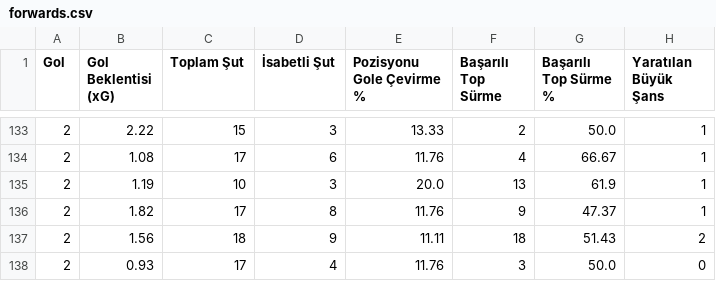
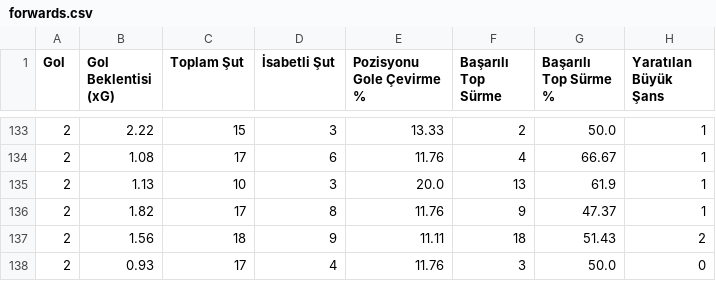
Before and after one commit to scatterradarcsv/csv_scatter_radar_total_noPos, a CSV file: forwards.csv, drawn as a sheet; only a part is shown, gaps mark what is left out; the diff covers the shown part only; the diff names each change by its address in the sheet, - before the commit and + after, or states it on an @@ line.

```diff
--- a/forwards.csv
+++ b/forwards.csv
-B135 (Gol Beklentisi (xG)): 1.19
+B135 (Gol Beklentisi (xG)): 1.13
```
Also changed, not shown: 3 added rows, 3 removed rows and 5 edited cells elsewhere in this file.
